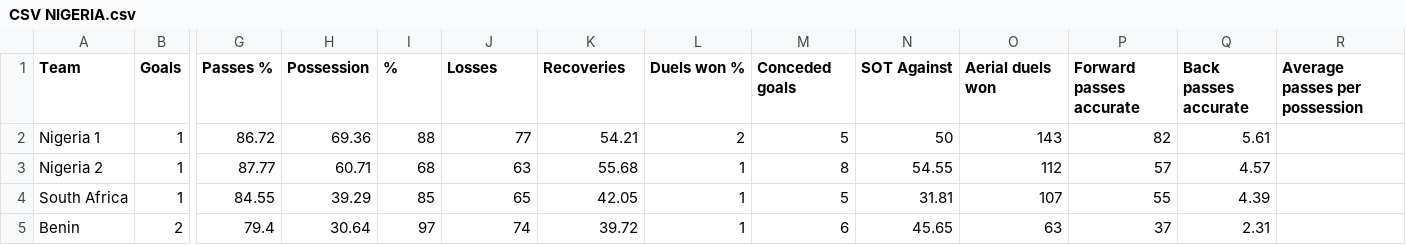
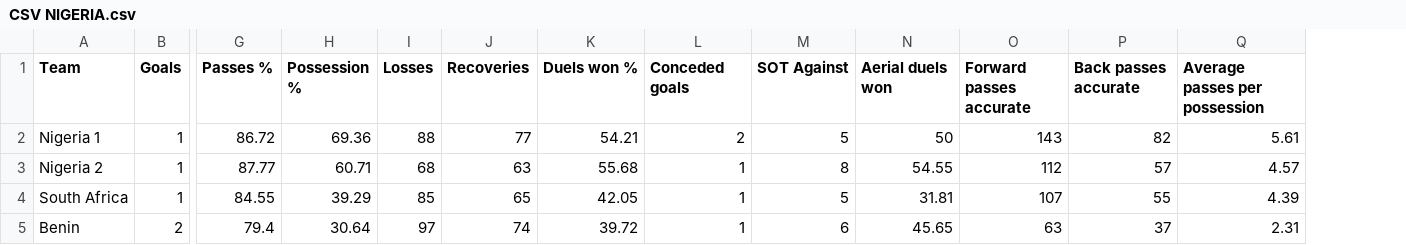
Before and after one commit to jry50390/Aston-Villa-PL-23-24, a CSV file: CSV NIGERIA.csv, drawn as a sheet; only a part is shown, gaps mark what is left out; removed rows and columns are numbered as before the commit, all else as after; the diff names each change by its address in the sheet, - before the commit and + after, or states it on an @@ line.

Commit message:
Update CSV NIGERIA.csv

```diff
--- a/CSV NIGERIA.csv
+++ b/CSV NIGERIA.csv
-column Q (Back passes accurate), rows 2-5: 5.61 | 4.57 | 4.39 | 2.31
-H1: Possession
+H1: Possession %
-I1: %
+I1: Losses
-J1: Losses
+J1: Recoveries
-K1: Recoveries
+K1: Duels won %
-L1: Duels won %
+L1: Conceded goals
-M1: Conceded goals
+M1: SOT Against
-N1: SOT Against
+N1: Aerial duels won
-O1: Aerial duels won
+O1: Forward passes accurate
-P1: Forward passes accurate
+P1: Back passes accurate
-Q2 (Average passes per possession): (empty)
+Q2 (Average passes per possession): 5.61
-Q3 (Average passes per possession): (empty)
+Q3 (Average passes per possession): 4.57
-Q4 (Average passes per possession): (empty)
+Q4 (Average passes per possession): 4.39
-Q5 (Average passes per possession): (empty)
+Q5 (Average passes per possession): 2.31
```
